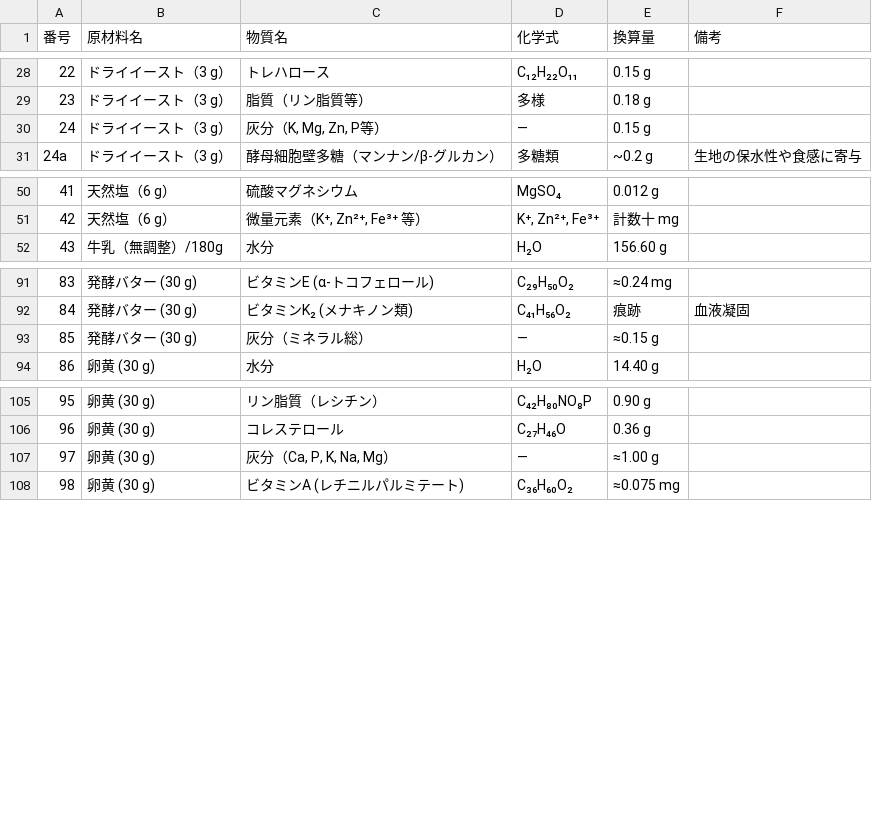
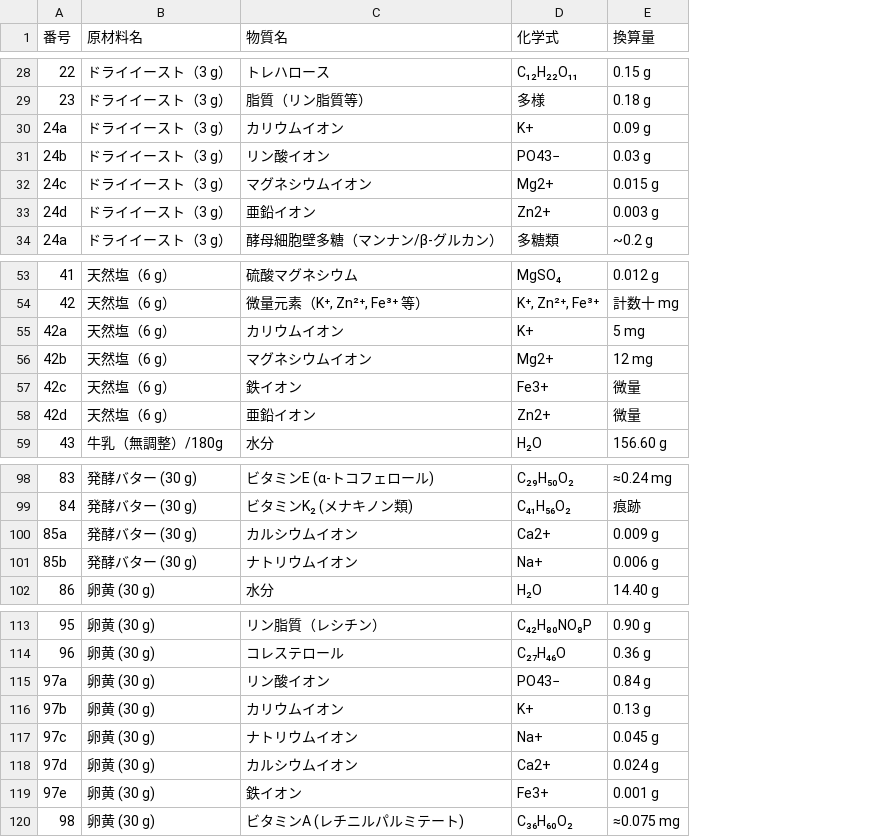
Before and after one commit to panzuki/3sp, a CSV file: csv/chart1.csv, drawn as a sheet; only a part is shown, gaps mark what is left out; removed rows and columns are numbered as before the commit, all else as after; the diff names each change by its address in the sheet, - before the commit and + after, or states it on an @@ line.

Commit message:
Add files via upload

```diff
--- a/csv/chart1.csv
+++ b/csv/chart1.csv
-column F (備考), row 31: 生地の保水性や食感に寄与; row 92: 血液凝固
-row 30: 24 | ドライイースト（3 g） | 灰分（K, Mg, Zn, P等） | — | 0.15 g
+row 30: 24a | ドライイースト（3 g） | カリウムイオン | K+ | 0.09 g
+row 31: 24b | ドライイースト（3 g） | リン酸イオン | PO43− | 0.03 g
+row 32: 24c | ドライイースト（3 g） | マグネシウムイオン | Mg2+ | 0.015 g
+row 33: 24d | ドライイースト（3 g） | 亜鉛イオン | Zn2+ | 0.003 g
+row 55: 42a | 天然塩（6 g） | カリウムイオン | K+ | 5 mg
+row 56: 42b | 天然塩（6 g） | マグネシウムイオン | Mg2+ | 12 mg
+row 57: 42c | 天然塩（6 g） | 鉄イオン | Fe3+ | 微量
+row 58: 42d | 天然塩（6 g） | 亜鉛イオン | Zn2+ | 微量
-row 93: 85 | 発酵バター (30 g) | 灰分（ミネラル総） | — | ≈0.15 g
+row 100: 85a | 発酵バター (30 g) | カルシウムイオン | Ca2+ | 0.009 g
+row 101: 85b | 発酵バター (30 g) | ナトリウムイオン | Na+ | 0.006 g
-row 107: 97 | 卵黄 (30 g) | 灰分（Ca, P, K, Na, Mg） | — | ≈1.00 g
+row 115: 97a | 卵黄 (30 g) | リン酸イオン | PO43− | 0.84 g
+row 116: 97b | 卵黄 (30 g) | カリウムイオン | K+ | 0.13 g
+row 117: 97c | 卵黄 (30 g) | ナトリウムイオン | Na+ | 0.045 g
+row 118: 97d | 卵黄 (30 g) | カルシウムイオン | Ca2+ | 0.024 g
+row 119: 97e | 卵黄 (30 g) | 鉄イオン | Fe3+ | 0.001 g
```
